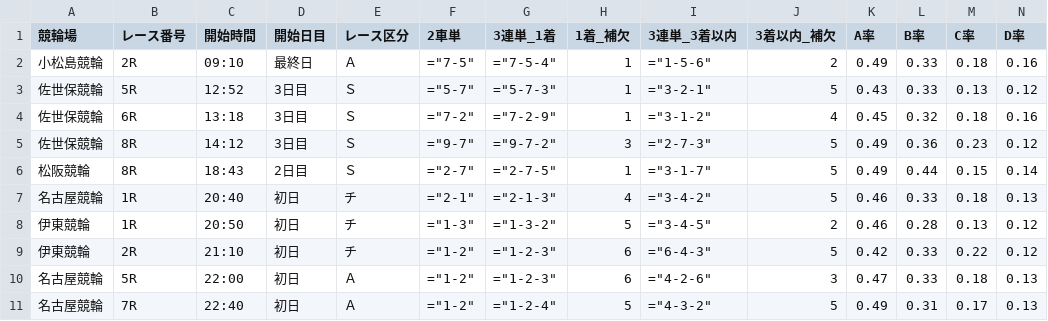
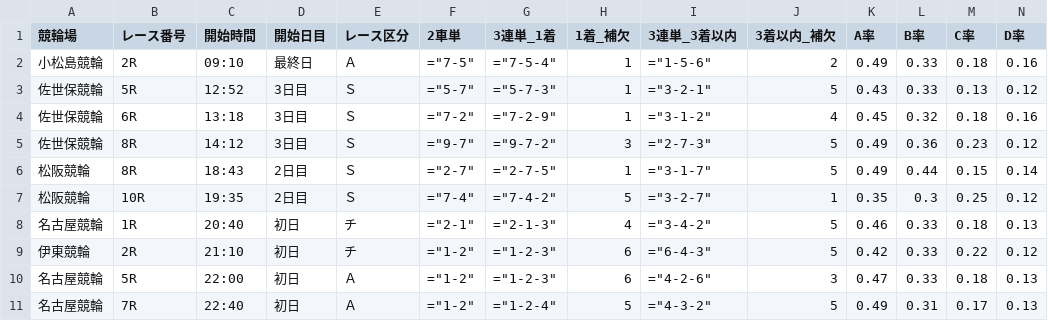
Before and after one commit to ama04149/keirin-ai, a CSV file: keirin_race_summary2.csv, drawn as a sheet; only a part is shown; removed rows and columns are numbered as before the commit, all else as after; rows hold the shown columns only; the diff names each change by its address in the sheet, - before the commit and + after, or states it on an @@ line.

Commit message:
Data update: 2025-12-06 12:12

```diff
--- a/keirin_race_summary2.csv
+++ b/keirin_race_summary2.csv
+row 7: 松阪競輪 | 10R | 19:35 | 2日目 | Ｓ | ="7-4" | ="7-4-2" | 5 | ="3-2-7" | 1 | 0.35 | 0.3 | 0.25 | 0.12
-row 8: 伊東競輪 | 1R | 20:50 | 初日 | チ | ="1-3" | ="1-3-2" | 5 | ="3-4-5" | 2 | 0.46 | 0.28 | 0.13 | 0.12
```
Also changed, not shown: keirin_race_summary.csv.
